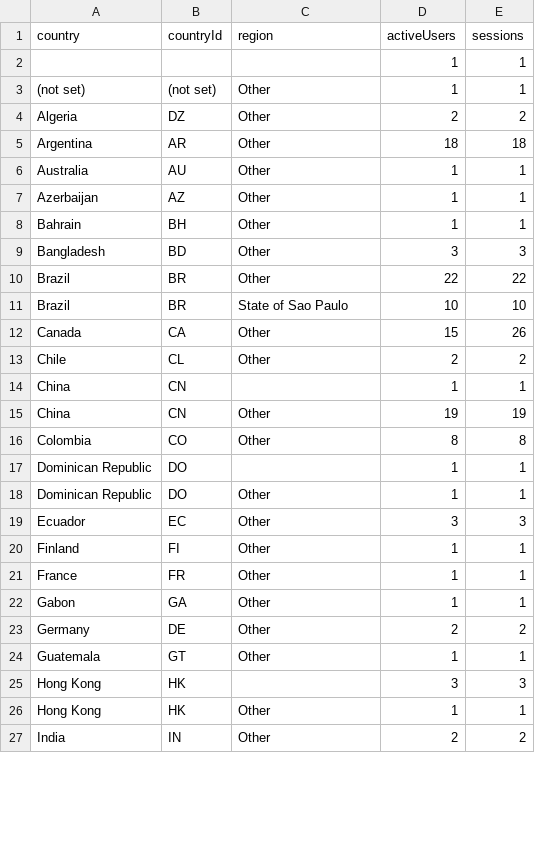
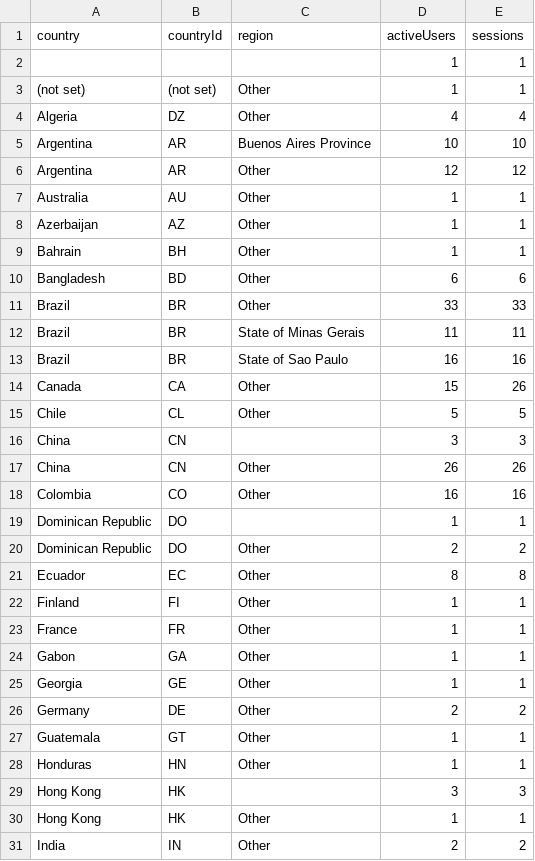
Before and after one commit to CalCOFI/analytics, a CSV file: static/data/geo/explore.csv, drawn as a sheet; only a part is shown; the diff covers the shown part only.

Commit message:
data: refresh usage from GA4

```diff
--- a/static/data/geo/explore.csv
+++ b/static/data/geo/explore.csv
@@ -3,4 +3,5 @@ country,countryId,region,activeUsers,sessions
 (not set),(not set),Other,1,1
-Algeria,DZ,Other,2,2
-Argentina,AR,Other,18,18
+Algeria,DZ,Other,4,4
+Argentina,AR,Buenos Aires Province,10,10
+Argentina,AR,Other,12,12
 Australia,AU,Other,1,1
@@ -8,13 +9,14 @@ Azerbaijan,AZ,Other,1,1
 Bahrain,BH,Other,1,1
-Bangladesh,BD,Other,3,3
-Brazil,BR,Other,22,22
-Brazil,BR,State of Sao Paulo,10,10
+Bangladesh,BD,Other,6,6
+Brazil,BR,Other,33,33
+Brazil,BR,State of Minas Gerais,11,11
+Brazil,BR,State of Sao Paulo,16,16
 Canada,CA,Other,15,26
-Chile,CL,Other,2,2
-China,CN,,1,1
-China,CN,Other,19,19
-Colombia,CO,Other,8,8
+Chile,CL,Other,5,5
+China,CN,,3,3
+China,CN,Other,26,26
+Colombia,CO,Other,16,16
 Dominican Republic,DO,,1,1
-Dominican Republic,DO,Other,1,1
-Ecuador,EC,Other,3,3
+Dominican Republic,DO,Other,2,2
+Ecuador,EC,Other,8,8
 Finland,FI,Other,1,1
@@ -22,4 +24,6 @@ France,FR,Other,1,1
 Gabon,GA,Other,1,1
+Georgia,GE,Other,1,1
 Germany,DE,Other,2,2
 Guatemala,GT,Other,1,1
+Honduras,HN,Other,1,1
 Hong Kong,HK,,3,3
```
Also changed, not shown: 3 added rows and 34 edited cells elsewhere in this file, static/data/daily/ctd-transects.csv, static/data/daily/erddap.csv, 43 other files.
